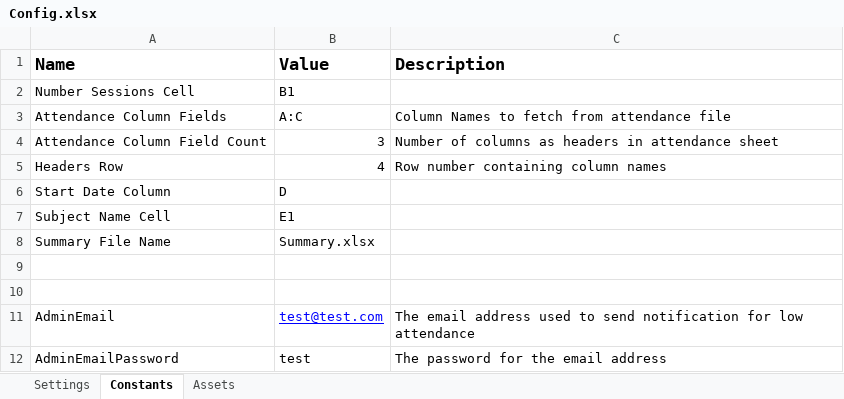
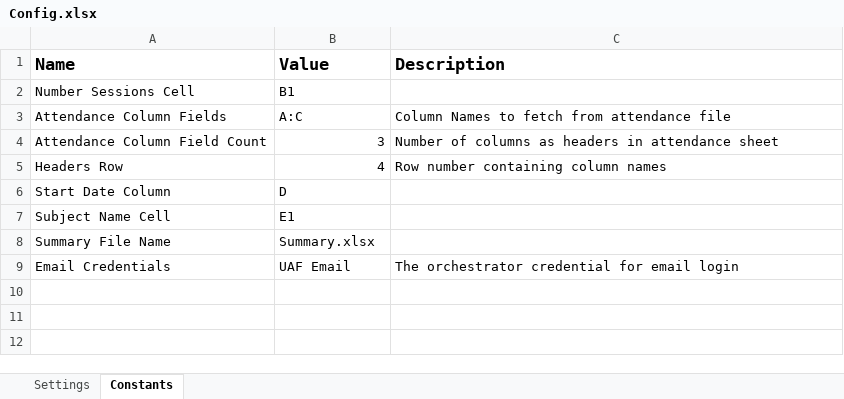
Before and after one commit to jainsamyak/UiPath-Attendance-Framework-UAF, an Excel workbook: Data/Config.xlsx, sheet Constants, drawn as a sheet; values as stored, in another font and other column widths than the file's, no borders; removed rows and columns are numbered as before the commit, all else as after; the diff names each change by its address in the sheet, - before the commit and + after, or states it on an @@ line.

Commit message:
Version update v1.1.2
Unreferenced variables removed
Email paasword now in Secure String

```diff
--- a/Data/Config.xlsx (sheet Constants)
+++ b/Data/Config.xlsx (sheet Constants)
-sheet tab: Assets
-row 9: (empty)
+row 9: Email Credentials | UAF Email | The orchestrator credential for email login
-row 10: (empty)
-row 11: AdminEmail | test@test.com | The email address used to send notification for low attendance
-row 12: AdminEmailPassword | test | The password for the email address
```
Also changed, not shown: sheet Settings, 8 other files.
